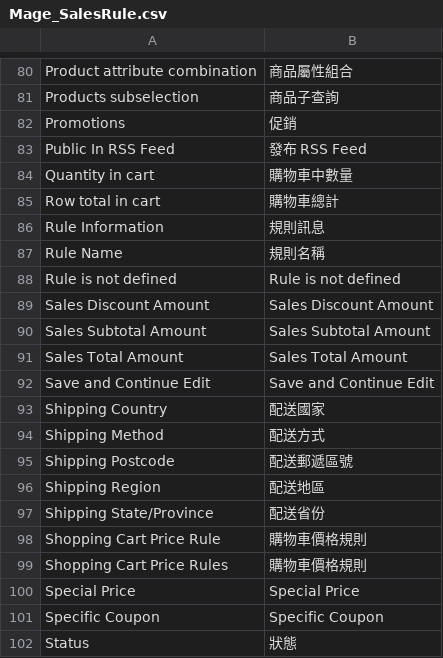
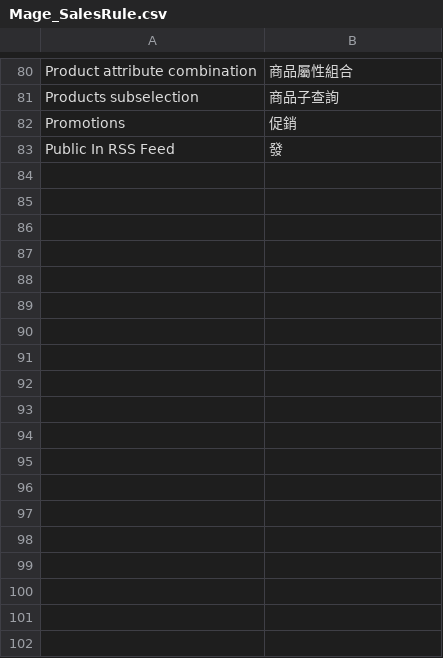
Before and after one commit to kiang/magento_zh_TW, a CSV file: app/locale/zh_TW/Mage_SalesRule.csv, drawn as a sheet; only a part is shown, gaps mark what is left out; the diff covers the shown part only.

Commit message:
Batch update translations

```diff
--- a/app/locale/zh_TW/Mage_SalesRule.csv
+++ b/app/locale/zh_TW/Mage_SalesRule.csv
@@ -82,21 +82,2 @@
 "Promotions","促銷 "
-"Public In RSS Feed","發布 RSS Feed "
-"Quantity in cart","購物車中數量 "
-"Row total in cart","購物車總計 "
-"Rule Information","規則訊息 "
-"Rule Name","規則名稱 "
-"Rule is not defined","Rule is not defined"
-"Sales Discount Amount","Sales Discount Amount"
-"Sales Subtotal Amount","Sales Subtotal Amount"
-"Sales Total Amount","Sales Total Amount"
-"Save and Continue Edit","Save and Continue Edit"
-"Shipping Country","配送國家 "
-"Shipping Method","配送方式 "
-"Shipping Postcode","配送郵遞區號 "
-"Shipping Region","配送地區 "
-"Shipping State/Province","配送省份 "
-"Shopping Cart Price Rule","購物車價格規則 "
-"Shopping Cart Price Rules","購物車價格規則 "
-"Special Price","Special Price"
-"Specific Coupon","Specific Coupon"
-"Status","狀態 "
+"Public In RSS Feed","發
```
Also changed, not shown: 30 removed rows and 2 edited cells elsewhere in this file, app/locale/zh_TW/Mage_Adminhtml.csv, app/locale/zh_TW/Mage_Bundle.csv, 12 other files.
